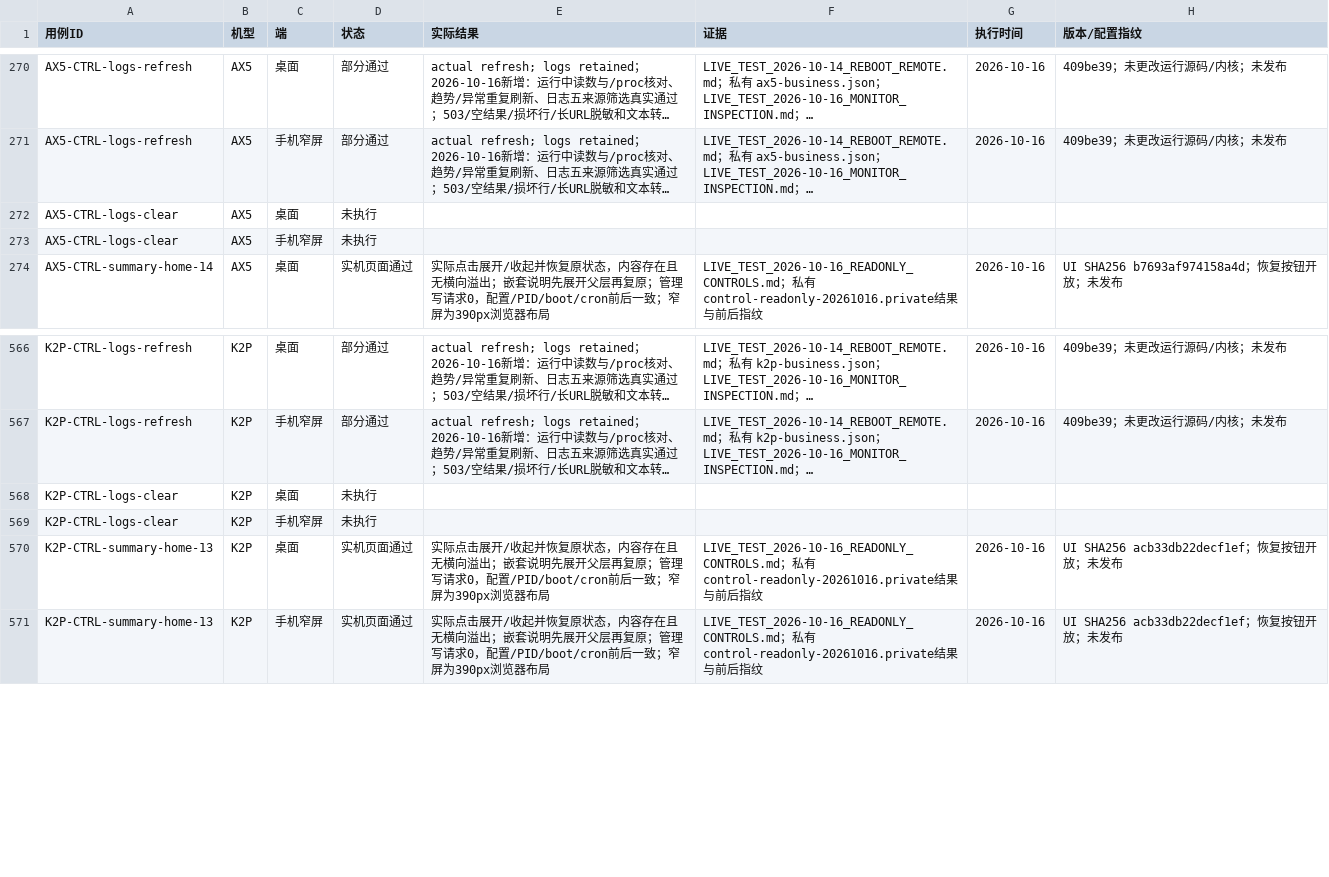
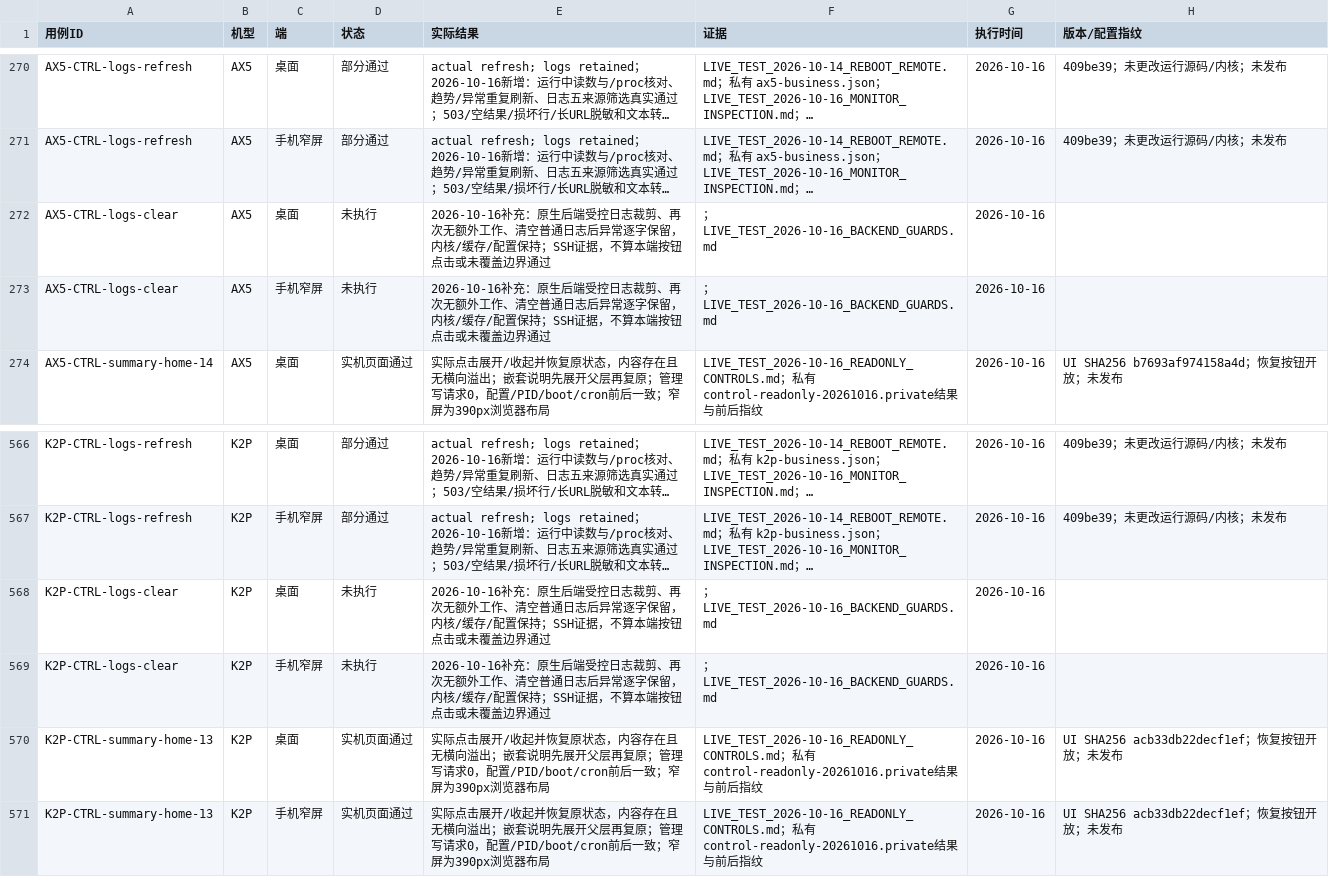
Before and after one commit to wcbspp/ShellCrash-Router-Panel, a CSV file: docs/CONTROL_TEST_RESULTS.csv, drawn as a sheet; only a part is shown, gaps mark what is left out; long unchanged cells end in …; the diff covers the shown part only; the diff names each change by its address in the sheet, - before the commit and + after, or states it on an @@ line.

Commit message:
Fix Padavan installer dependency checks and verify native safety guards

```diff
--- a/docs/CONTROL_TEST_RESULTS.csv
+++ b/docs/CONTROL_TEST_RESULTS.csv
-E272:E273 (实际结果): (empty)
+E272:E273 (实际结果): 2026-10-16补充：原生后端受控日志裁剪、再次无额外工作、清空普通日志后异常逐字保留，内核/缓存/配置保持；SSH证据，不算本端按钮点击或未覆盖边界通过
-F272:F273 (证据): (empty)
+F272:F273 (证据): ；LIVE_TEST_2026-10-16_BACKEND_GUARDS.md
-G272:G273 (执行时间): (empty)
+G272:G273 (执行时间): 2026-10-16
-E568:E569 (实际结果): (empty)
+E568:E569 (实际结果): 2026-10-16补充：原生后端受控日志裁剪、再次无额外工作、清空普通日志后异常逐字保留，内核/缓存/配置保持；SSH证据，不算本端按钮点击或未覆盖边界通过
-F568:F569 (证据): (empty)
+F568:F569 (证据): ；LIVE_TEST_2026-10-16_BACKEND_GUARDS.md
-G568:G569 (执行时间): (empty)
+G568:G569 (执行时间): 2026-10-16
```
Also changed, not shown: 60 edited cells elsewhere in this file, 5 other files.
